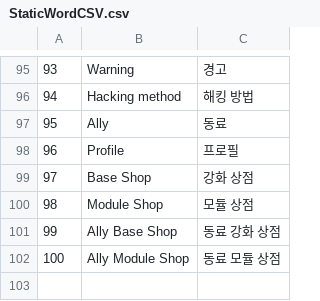
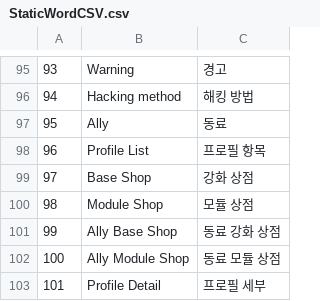
Before and after one commit to VeryMalangCow/RemnantVael, a CSV file: Assets/Resources/CSV/Word/StaticWordCSV.csv, drawn as a sheet; only a part is shown, gaps mark what is left out; removed rows and columns are numbered as before the commit, all else as after; the diff names each change by its address in the sheet, - before the commit and + after, or states it on an @@ line.

```diff
--- a/Assets/Resources/CSV/Word/StaticWordCSV.csv
+++ b/Assets/Resources/CSV/Word/StaticWordCSV.csv
-row 98: 96 | Profile | 프로필
+row 98: 96 | Profile List | 프로필 항목
+row 103: 101 | Profile Detail | 프로필 세부
```
Also changed, not shown: 7 other files.
